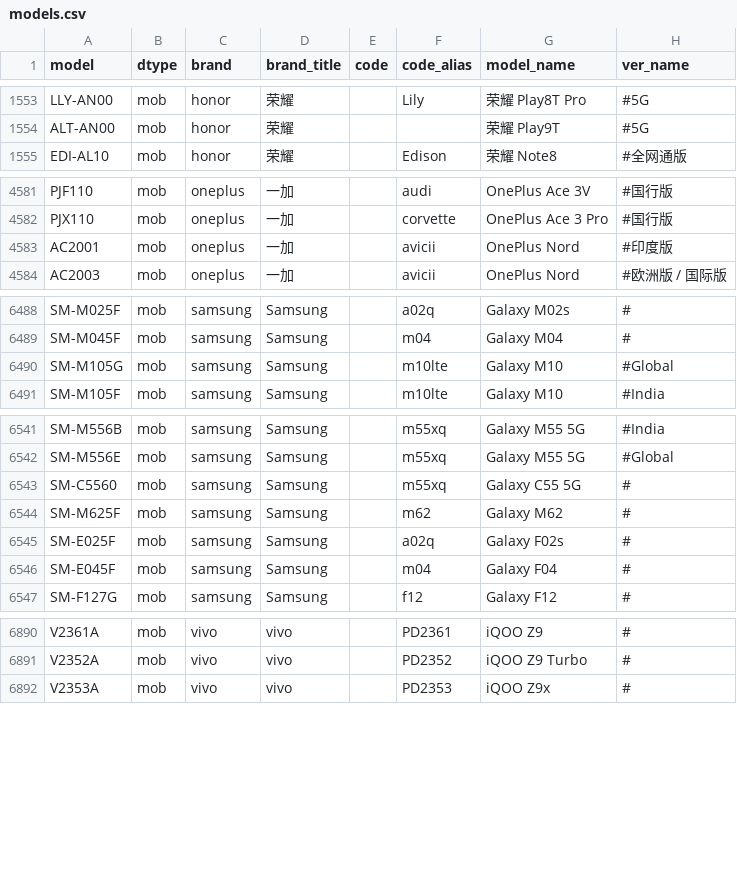
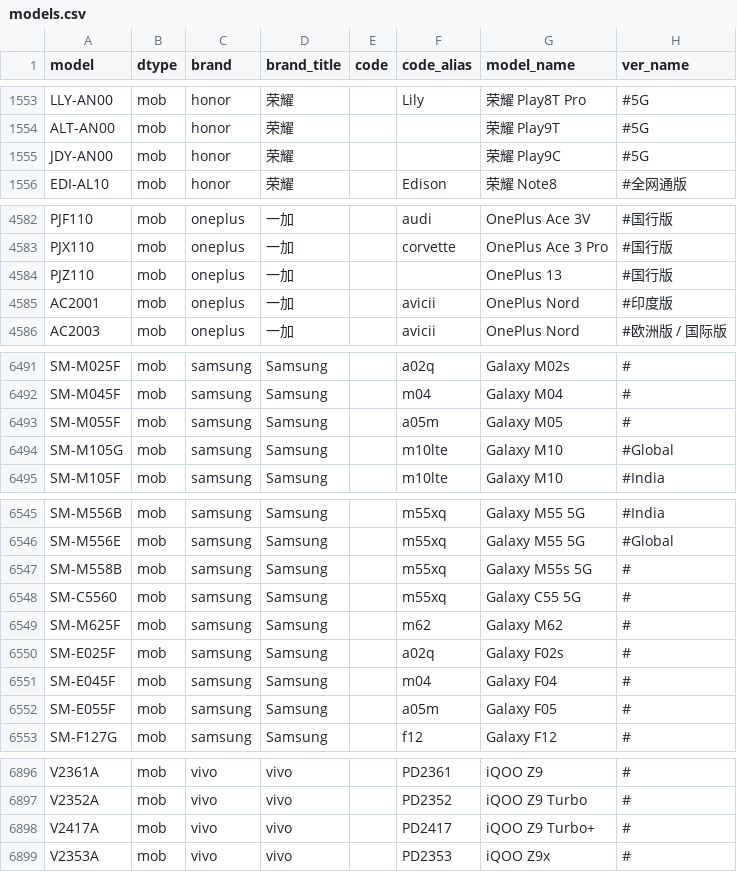
Before and after one commit to KHwang9883/MobileModels-csv, a CSV file: models.csv, drawn as a sheet; only a part is shown, gaps mark what is left out; the diff covers the shown part only; the diff names each change by its address in the sheet, - before the commit and + after, or states it on an @@ line.

Commit message:
Sync with MobileModels 92342788d502d9d77baf447bed34bc7fb3f248d0

```diff
--- a/models.csv
+++ b/models.csv
+row 1555: JDY-AN00 | mob | honor | 荣耀 |  |  | 荣耀 Play9C | #5G
+row 4584: PJZ110 | mob | oneplus | 一加 |  |  | OnePlus 13 | #国行版
+row 6493: SM-M055F | mob | samsung | Samsung |  | a05m | Galaxy M05 | #
+row 6547: SM-M558B | mob | samsung | Samsung |  | m55xq | Galaxy M55s 5G | #
+row 6552: SM-E055F | mob | samsung | Samsung |  | a05m | Galaxy F05 | #
+row 6898: V2417A | mob | vivo | vivo |  | PD2417 | iQOO Z9 Turbo+ | #
```
Also changed, not shown: 1 added row and 4 edited cells elsewhere in this file, 1 other file.
